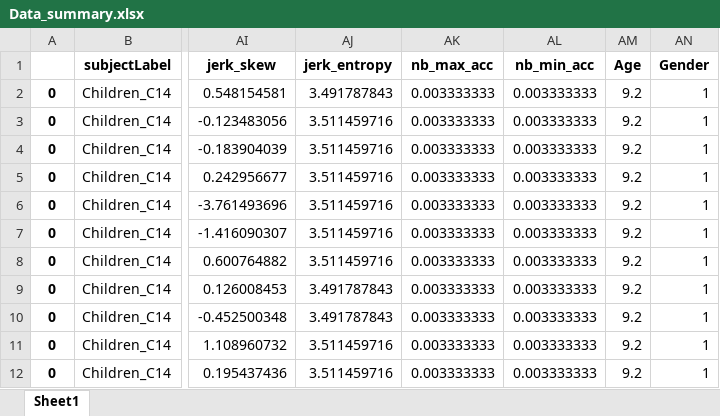
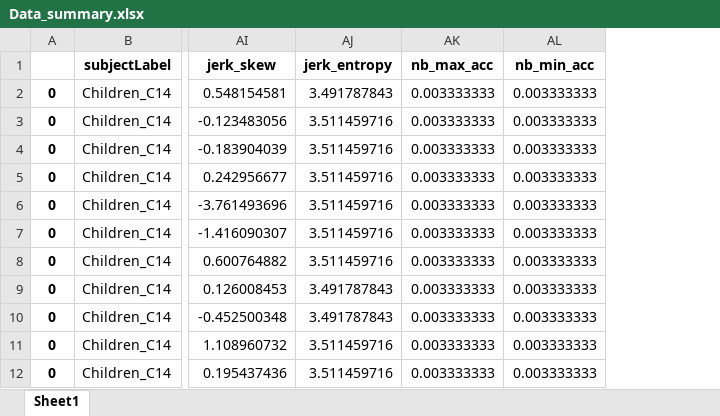
Before and after one commit to felixbastian/SensitivePen, an Excel workbook: 06_Python/Features_extraction/Feature_ extraction_script/Data_summary.xlsx, sheet Sheet1, drawn as a sheet; only a part is shown, gaps mark what is left out; values as stored, in another font and other column widths than the file's, no borders; the diff names each change by its address in the sheet, - before the commit and + after, or states it on an @@ line.

Commit message:
changed window-wise to subject-wise evaluation

```diff
--- a/06_Python/Features_extraction/Feature_ extraction_script/Data_summary.xlsx (sheet Sheet1)
+++ b/06_Python/Features_extraction/Feature_ extraction_script/Data_summary.xlsx (sheet Sheet1)
-column AM (Age), rows 2-12: all 9.2
-column AN (Gender), rows 2-12: all 1
```
Also changed, not shown: 6 other files.
